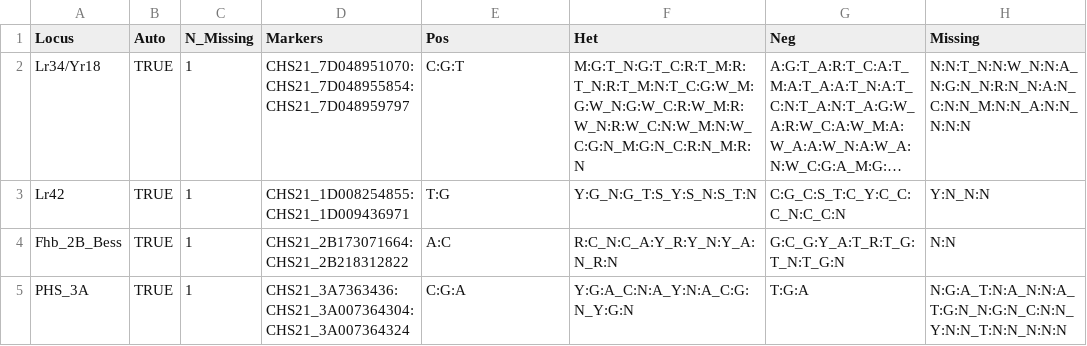
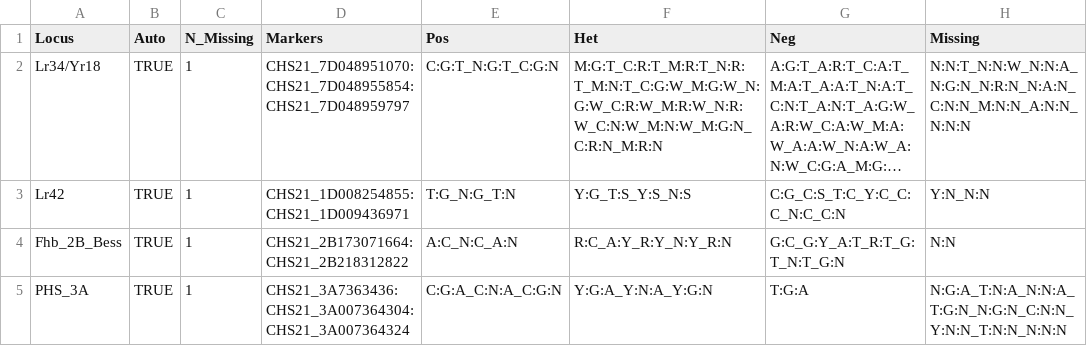
Before and after one commit to zjwinn/MAS-Summary-Script, a CSV file: Example_Auto_Suggested_Haplotypes.csv, drawn as a sheet; only a part is shown; long unchanged cells end in …; the diff covers the shown part only; the diff names each change by its address in the sheet, - before the commit and + after, or states it on an @@ line.

```diff
--- a/Example_Auto_Suggested_Haplotypes.csv
+++ b/Example_Auto_Suggested_Haplotypes.csv
-E2 (Pos): C:G:T
+E2 (Pos): C:G:T_N:G:T_C:G:N
-F2 (Het): M:G:T_N:G:T_C:R:T_M:R:T_N:R:T_M:N:T_C:G:W_M:G:W_N:G:W_C:R:W_M:R:W_N:R:W_C:N:W_M:N:W_C:G:N_M:G:N_C:R:N_M:R:N
+F2 (Het): M:G:T_C:R:T_M:R:T_N:R:T_M:N:T_C:G:W_M:G:W_N:G:W_C:R:W_M:R:W_N:R:W_C:N:W_M:N:W_M:G:N_C:R:N_M:R:N
-E3 (Pos): T:G
+E3 (Pos): T:G_N:G_T:N
-F3 (Het): Y:G_N:G_T:S_Y:S_N:S_T:N
+F3 (Het): Y:G_T:S_Y:S_N:S
-E4 (Pos): A:C
+E4 (Pos): A:C_N:C_A:N
-F4 (Het): R:C_N:C_A:Y_R:Y_N:Y_A:N_R:N
+F4 (Het): R:C_A:Y_R:Y_N:Y_R:N
-E5 (Pos): C:G:A
+E5 (Pos): C:G:A_C:N:A_C:G:N
-F5 (Het): Y:G:A_C:N:A_Y:N:A_C:G:N_Y:G:N
+F5 (Het): Y:G:A_Y:N:A_Y:G:N
```
Also changed, not shown: 6 edited cells elsewhere in this file, Example_Marker_Report_Summary.csv, 2 other files.
